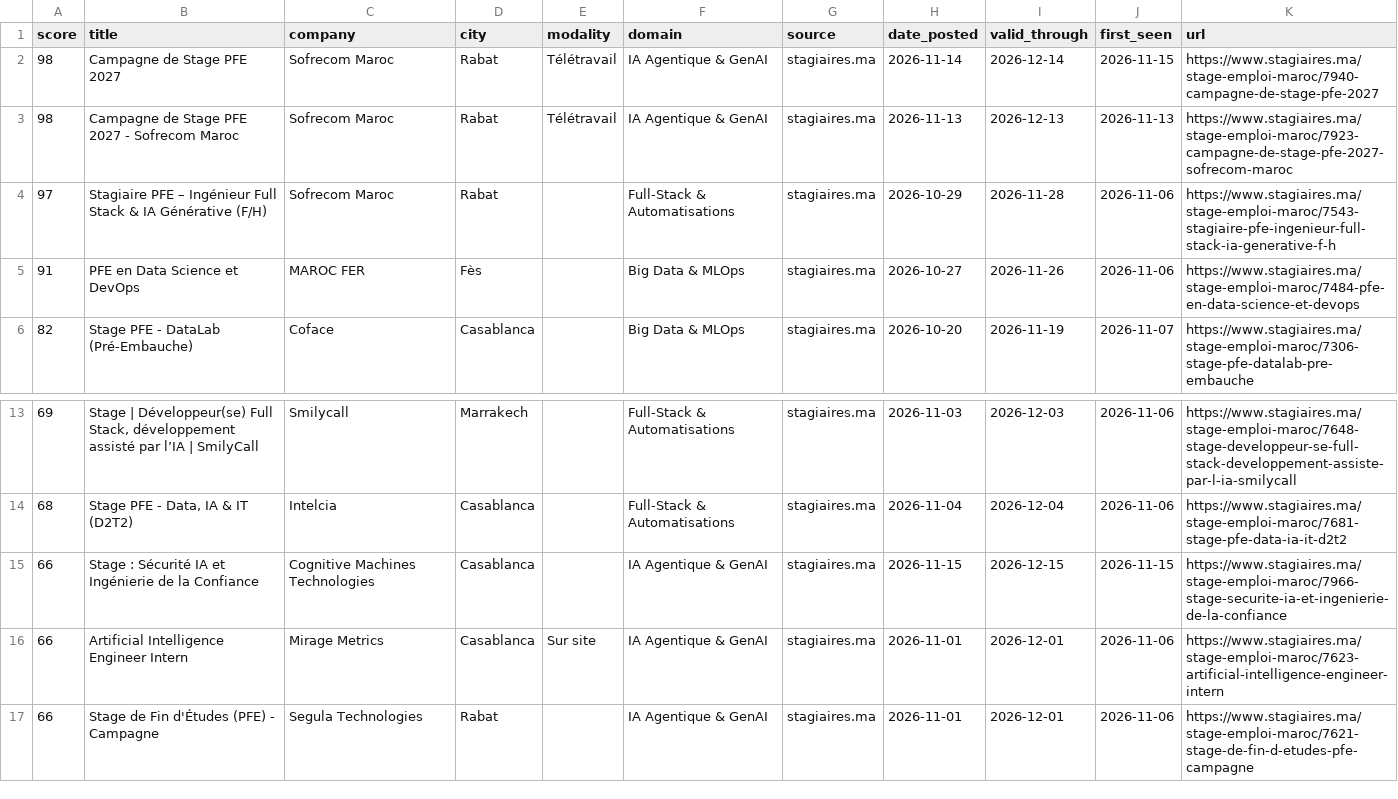
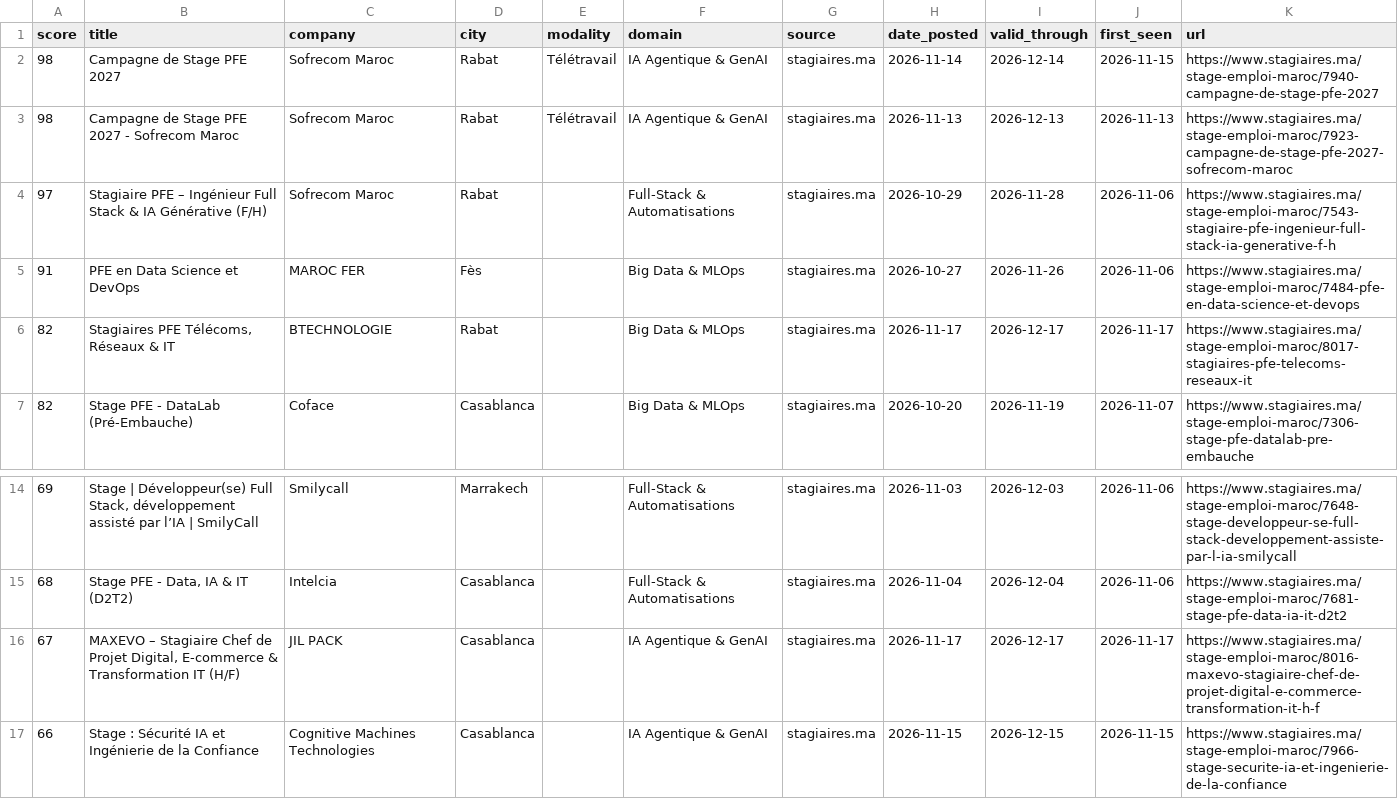
Before and after one commit to ZAKARIAE48CHELLE/stage-radar, a CSV file: app/public/data/offers.csv, drawn as a sheet; only a part is shown, gaps mark what is left out; the shorter side is filled out with more unchanged rows; the diff names each change by its address in the sheet, - before the commit and + after, or states it on an @@ line.

```diff
--- a/app/public/data/offers.csv
+++ b/app/public/data/offers.csv
+row 6: 82 | Stagiaires PFE Télécoms, Réseaux & IT | BTECHNOLOGIE | Rabat |  | Big Data & MLOps | stagiaires.ma | 2026-11-17 | 2026-12-17 | 2026-11-17 | https://www.stagiaires.ma/stage-emploi-maroc/8017-stagiaires-pfe-telecoms-reseaux-it
+row 16: 67 | MAXEVO – Stagiaire Chef de Projet Digital, E-commerce & Transformation IT (H/F) | JIL PACK | Casablanca |  | IA Agentique & GenAI | stagiaires.ma | 2026-11-17 | 2026-12-17 | 2026-11-17 | https://www.stagiaires.ma/stage-emploi-maroc/8016-maxevo-stagiaire-chef-de-projet-digital-e-commerce-transformation-it-h-f
```
Also changed, not shown: 2 other files.
